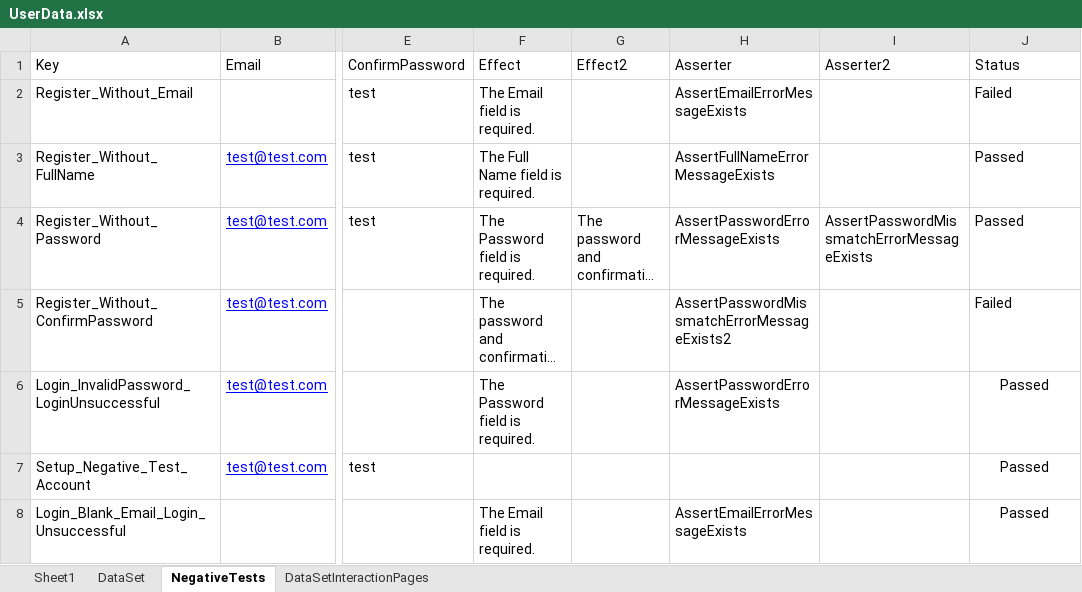
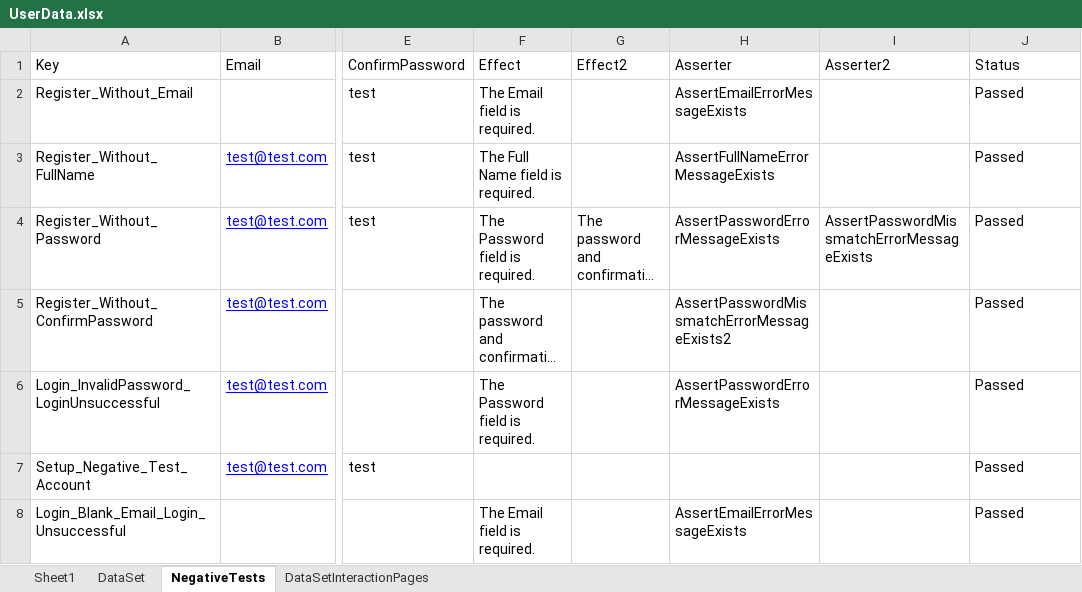
Before and after one commit to vankatabe/Feijoa, an Excel workbook: Blog.UI.Tests/DataDrivenTests/UserData.xlsx, sheet NegativeTests, drawn as a sheet; only a part is shown, gaps mark what is left out; long unchanged cells end in …; values as stored, in another font and other column widths than the file's, no borders; the diff names each change by its address in the sheet, - before the commit and + after, or states it on an @@ line.

Commit message:
Moved all negative tests into a separate class NegativeTests

```diff
--- a/Blog.UI.Tests/DataDrivenTests/UserData.xlsx (sheet NegativeTests)
+++ b/Blog.UI.Tests/DataDrivenTests/UserData.xlsx (sheet NegativeTests)
-J2 (Status): Failed
+J2 (Status): Passed
-J5 (Status): Failed
+J5 (Status): Passed
-J6:J8 alignment: center
+J6:J8 alignment: left
```
Also changed, not shown: 13 other files.
